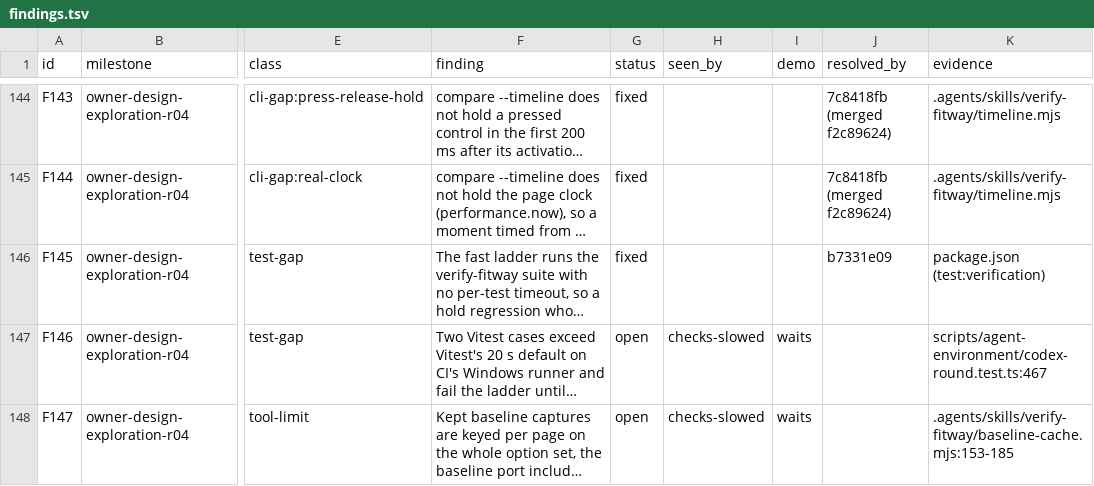
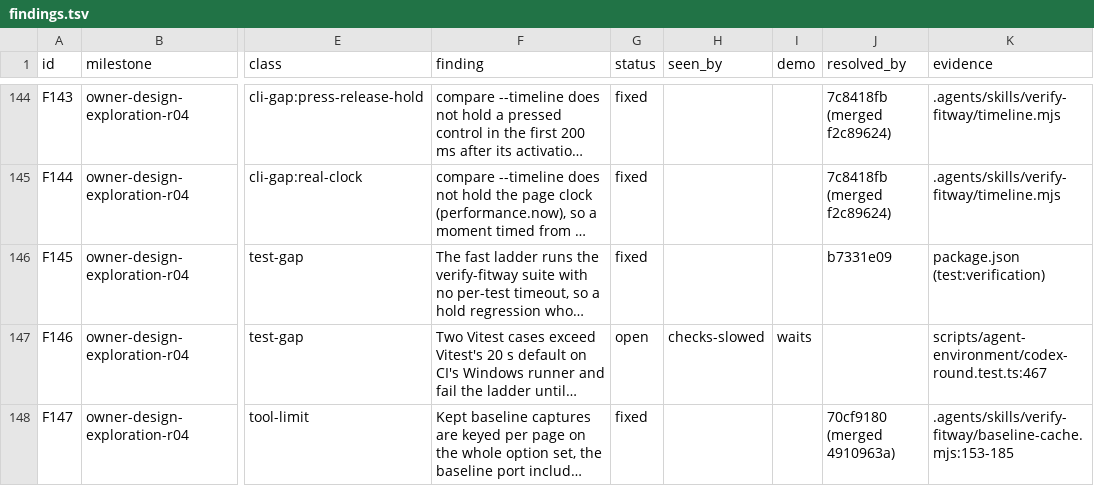
Before and after one commit to zsnqi/fitway, a TSV file: docs/phase-records/handoffs/agent-environment/findings.tsv, drawn as a sheet; only a part is shown, gaps mark what is left out; long unchanged cells end in …; the diff covers the shown part only; the diff names each change by its address in the sheet, - before the commit and + after, or states it on an @@ line.

```diff
--- a/docs/phase-records/handoffs/agent-environment/findings.tsv
+++ b/docs/phase-records/handoffs/agent-environment/findings.tsv
-G148 (status): open
+G148 (status): fixed
-H148 (seen_by): checks-slowed
+H148 (seen_by): (empty)
-I148 (demo): waits
+I148 (demo): (empty)
-J148 (resolved_by): (empty)
+J148 (resolved_by): 70cf9180 (merged 4910963a)
```
Also changed, not shown: 2 added rows and 1 edited cell elsewhere in this file, docs/phase-records/handoffs/agent-environment/rounds.tsv, 3 other files.
